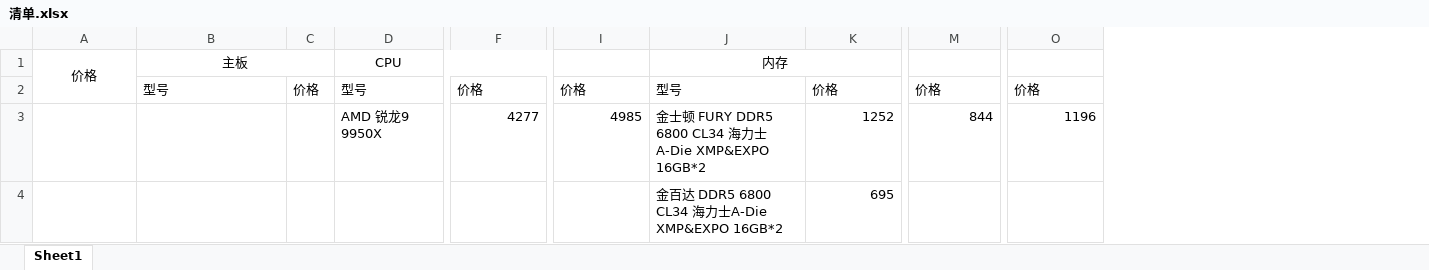
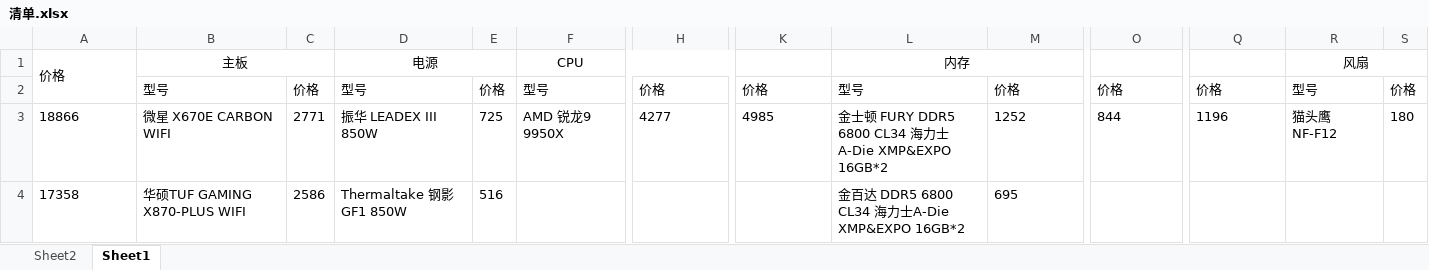
Before and after one commit to yangxiongbro/notes, an Excel workbook: 攒机/清单.xlsx, sheet Sheet1, drawn as a sheet; only a part is shown, gaps mark what is left out; values as stored, in another font and other column widths than the file's, no borders; removed rows and columns are numbered as before the commit, all else as after; rows hold the shown columns only; the diff names each change by its address in the sheet, - before the commit and + after, or states it on an @@ line.

Commit message:
更新

```diff
--- a/攒机/清单.xlsx (sheet Sheet1)
+++ b/攒机/清单.xlsx (sheet Sheet1)
+sheet tab: Sheet2
+column D, rows 1-3: 电源 | 型号 | 振华 LEADEX III 850W
+column E, rows 2-3: 价格 | 725
+column R, rows 1-3: 风扇 | 型号 | 猫头鹰 NF-F12
+column S, rows 2-3: 价格 | 180
-A1 alignment: center
+A1 alignment: left
-A3: (empty)
+A3: 18866
-B3: (empty)
+B3: 微星 X670E CARBON WIFI
-C3: (empty)
+C3: 2771
-H3 alignment: right
+H3 alignment: left
-K3 alignment: right
+K3 alignment: left
-M3 alignment: right
+M3 alignment: left
-O3 alignment: right
+O3 alignment: left
-Q3 alignment: right
+Q3 alignment: left
-row 4:  |  |  |  |  |  | 金百达 DDR5 6800 CL34 海力士A-Die XMP&EXPO 16GB*2 | 695
+row 4: 17358 | 华硕TUF GAMING X870-PLUS WIFI | 2586 | Thermaltake 钢影 GF1 850W | 516 |  |  |  | 金百达 DDR5 6800 CL34 海力士A-Die XMP&EXPO 16GB*2 | 695
```
